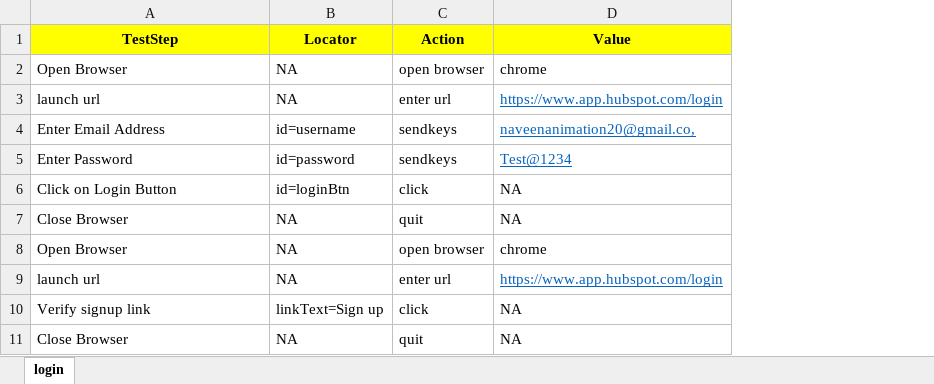
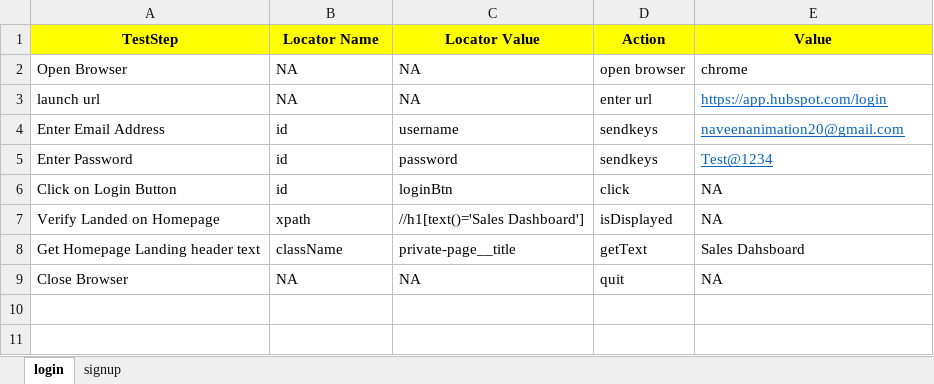
Before and after one commit to satyar3/Keyword_Driven_FW, an Excel workbook: target/classes/com/qa/scenarios/HubspotScenarios.xlsx, sheet login, drawn as a sheet; values as stored, in another font and other column widths than the file's, no borders; removed rows and columns are numbered as before the commit, all else as after; the diff names each change by its address in the sheet, - before the commit and + after, or states it on an @@ line.

```diff
--- a/target/classes/com/qa/scenarios/HubspotScenarios.xlsx (sheet login)
+++ b/target/classes/com/qa/scenarios/HubspotScenarios.xlsx (sheet login)
+sheet tab: signup
+column C (Locator Value), rows 2-6: NA | NA | username | password | loginBtn; row 9: NA
-B1: Locator
+B1: Locator Name
-E3 (Value): https://www.app.hubspot.com/login
+E3 (Value): https://app.hubspot.com/login
-B4 (Locator Name): id=username
+B4 (Locator Name): id
-E4 (Value): naveenanimation20@gmail.co,
+E4 (Value): naveenanimation20@gmail.com
-B5 (Locator Name): id=password
+B5 (Locator Name): id
-B6 (Locator Name): id=loginBtn
+B6 (Locator Name): id
+row 7: Verify Landed on Homepage | xpath | //h1[text()='Sales Dashboard'] | isDisplayed | NA
+row 8: Get Homepage Landing header text | className | private-page__title | getText | Sales Dahsboard
-row 8: Open Browser | NA | open browser | chrome
-row 9: launch url | NA | enter url | https://www.app.hubspot.com/login
-row 10: Verify signup link | linkText=Sign up | click | NA
-row 11: Close Browser | NA | quit | NA
```
Also changed, not shown: src/main/java/com/qa/scenarios/HubspotScenarios.xlsx, 15 other files.
